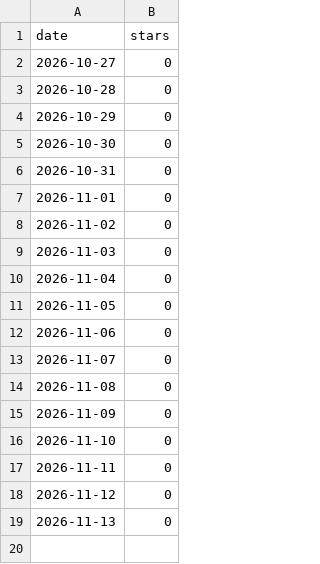
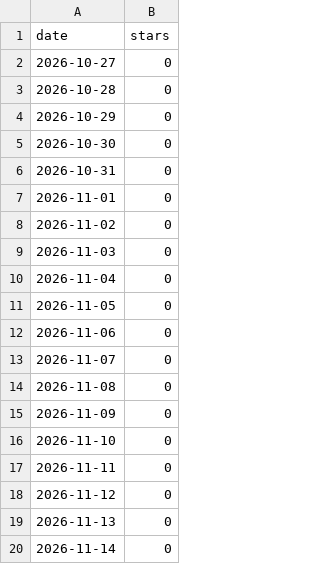
Before and after one commit to donasman/leeway, a CSV file: data/stars.csv, drawn as a sheet; the diff names each change by its address in the sheet, - before the commit and + after, or states it on an @@ line.

```diff
--- a/data/stars.csv
+++ b/data/stars.csv
+row 20: 2026-11-14 | 0
```
Also changed, not shown: data/downloads.csv, data/paths.csv, 2 other files.
